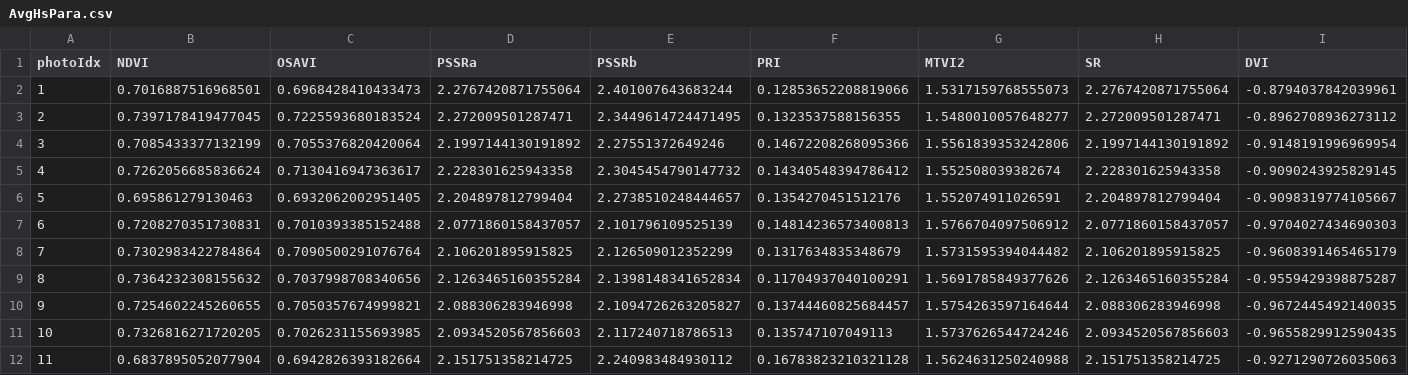
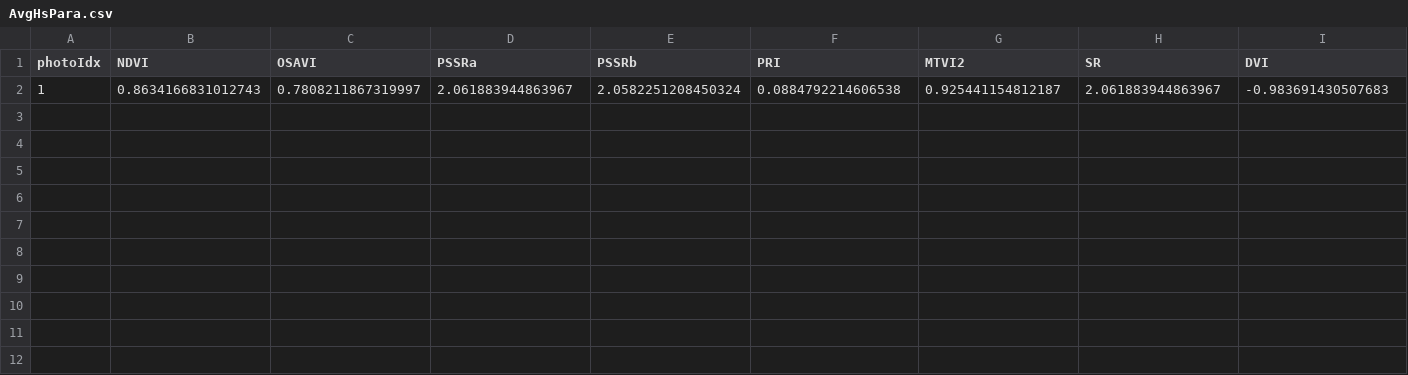
Before and after one commit to InfiniteTree/HSI-Data-Processing, a CSV file: Outputs/results/AvgHsPara.csv, drawn as a sheet; only a part is shown; removed rows and columns are numbered as before the commit, all else as after; rows hold the shown columns only; the diff names each change by its address in the sheet, - before the commit and + after, or states it on an @@ line.

```diff
--- a/Outputs/results/AvgHsPara.csv
+++ b/Outputs/results/AvgHsPara.csv
-row 2: 1 | 0.7016887516968501 | 0.6968428410433473 | 2.2767420871755064 | 2.401007643683244 | 0.12853652208819066 | 1.5317159768555073 | 2.2767420871755064 | -0.8794037842039961
-row 3: 2 | 0.7397178419477045 | 0.7225593680183524 | 2.272009501287471 | 2.3449614724471495 | 0.1323537588156355 | 1.5480010057648277 | 2.272009501287471 | -0.8962708936273112
-row 4: 3 | 0.7085433377132199 | 0.7055376820420064 | 2.1997144130191892 | 2.27551372649246 | 0.14672208268095366 | 1.5561839353242806 | 2.1997144130191892 | -0.9148191996969954
-row 5: 4 | 0.7262056685836624 | 0.7130416947363617 | 2.228301625943358 | 2.3045454790147732 | 0.14340548394786412 | 1.552508039382674 | 2.228301625943358 | -0.9090243925829145
-row 6: 5 | 0.695861279130463 | 0.6932062002951405 | 2.204897812799404 | 2.2738510248444657 | 0.1354270451512176 | 1.552074911026591 | 2.204897812799404 | -0.9098319774105667
-row 7: 6 | 0.7208270351730831 | 0.7010393385152488 | 2.0771860158437057 | 2.101796109525139 | 0.14814236573400813 | 1.5766704097506912 | 2.0771860158437057 | -0.9704027434690303
-row 8: 7 | 0.7302983422784864 | 0.7090500291076764 | 2.106201895915825 | 2.126509012352299 | 0.1317634835348679 | 1.5731595394044482 | 2.106201895915825 | -0.9608391465465179
-row 9: 8 | 0.7364232308155632 | 0.7037998708340656 | 2.1263465160355284 | 2.1398148341652834 | 0.11704937040100291 | 1.5691785849377626 | 2.1263465160355284 | -0.9559429398875287
-row 10: 9 | 0.7254602245260655 | 0.7050357674999821 | 2.088306283946998 | 2.1094726263205827 | 0.13744460825684457 | 1.5754263597164644 | 2.088306283946998 | -0.9672445492140035
-row 11: 10 | 0.7326816271720205 | 0.7026231155693985 | 2.0934520567856603 | 2.117240718786513 | 0.135747107049113 | 1.5737626544724246 | 2.0934520567856603 | -0.9655829912590435
-row 12: 11 | 0.6837895052077904 | 0.6942826393182664 | 2.151751358214725 | 2.240983484930112 | 0.16783823210321128 | 1.5624631250240988 | 2.151751358214725 | -0.9271290726035063
+row 2: 1 | 0.8634166831012743 | 0.7808211867319997 | 2.061883944863967 | 2.0582251208450324 | 0.0884792214606538 | 0.925441154812187 | 2.061883944863967 | -0.983691430507683
```
Also changed, not shown: Outputs/results/BRF/RefAmplititudes.csv, 46 other files.
